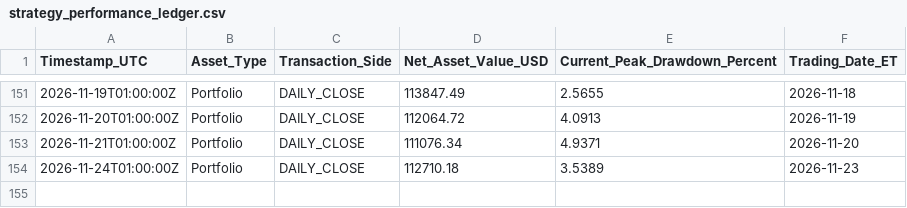
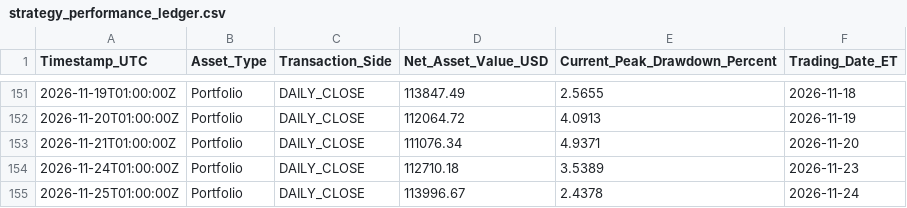
Before and after one commit to tommyoliveros750-AKQuant/us-equity-yield-overlay, a CSV file: strategy_performance_ledger.csv, drawn as a sheet; only a part is shown, gaps mark what is left out.

Commit message:
Ledger update 2026-11-25

```diff
--- a/strategy_performance_ledger.csv
+++ b/strategy_performance_ledger.csv
@@ -154 +154,2 @@ Timestamp_UTC,Asset_Type,Transaction_Side,Net_Asset_Value_USD,Current_Peak_Drawd
 2026-11-24T01:00:00Z,Portfolio,DAILY_CLOSE,112710.18,3.5389,2026-11-23
+2026-11-25T01:00:00Z,Portfolio,DAILY_CLOSE,113996.67,2.4378,2026-11-24
```
Also changed, not shown: 1 other file.
